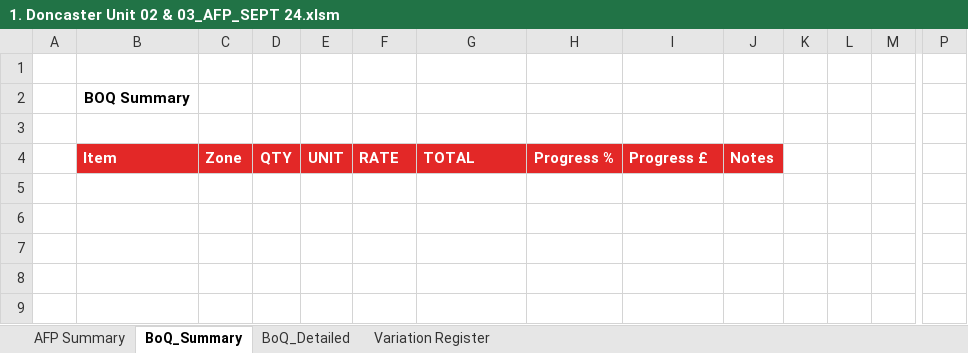
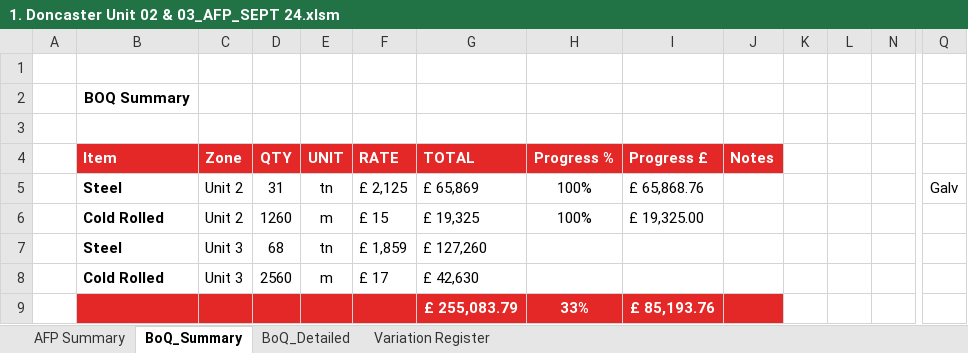
Before and after one commit to exoticaitsolutions/SteelAutomation, an Excel workbook: backend/xlsm_file_template/1. Doncaster Unit 02 & 03_AFP_SEPT 24.xlsm, sheet BoQ_Summary, drawn as a sheet; only a part is shown, gaps mark what is left out; values as stored, in another font and other column widths than the file's, no borders; rows hold the shown columns only; the diff names each change by its address in the sheet, - before the commit and + after, or states it on an @@ line.

```diff
--- a/backend/xlsm_file_template/1. Doncaster Unit 02 & 03_AFP_SEPT 24.xlsm (sheet BoQ_Summary)
+++ b/backend/xlsm_file_template/1. Doncaster Unit 02 & 03_AFP_SEPT 24.xlsm (sheet BoQ_Summary)
+row 5:  | Steel | Unit 2 | 31 | tn | £ 2,125 | £ 65,869 | 100% | £ 65,868.76 |  |  |  |  | Galv
+row 6:  | Cold Rolled | Unit 2 | 1260 | m | £ 15 | £ 19,325 | 100% | £ 19,325.00
+row 7:  | Steel | Unit 3 | 68 | tn | £ 1,859 | £ 127,260
+row 8:  | Cold Rolled | Unit 3 | 2560 | m | £ 17 | £ 42,630
+row 9:  |  |  |  |  |  | £ 255,083.79 | 33% | £ 85,193.76
```
Also changed, not shown: sheet BoQ_Detailed, sheet AFP Summary, formulas that keep their value, charts or pictures, backend/xlsm_file_template/2. Doncaster Unit 02 & 03_AFP_SEPT 24.xlsm, backend/xlsm_file_template/4. Doncaster Unit 02 & 03_AFP_SEPT 24.xlsm, 11 other files.
